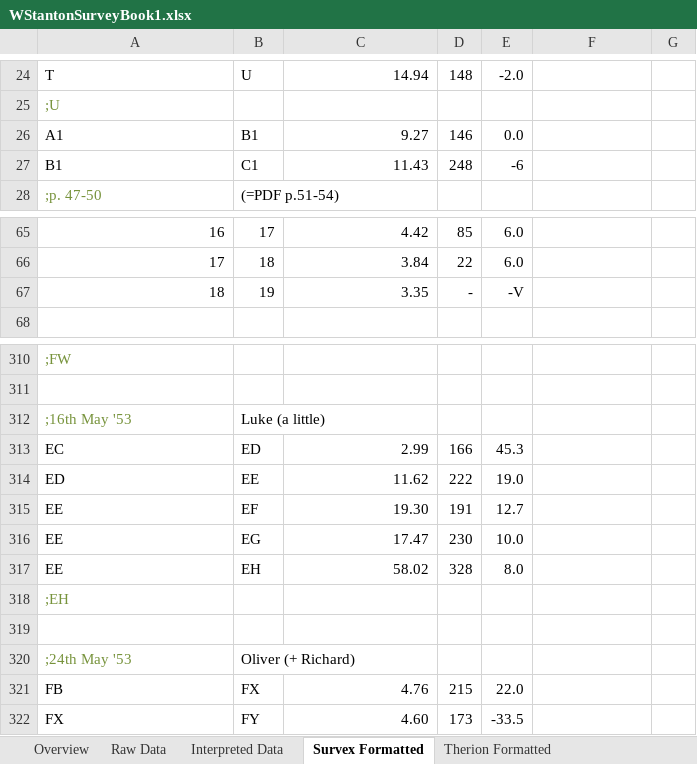
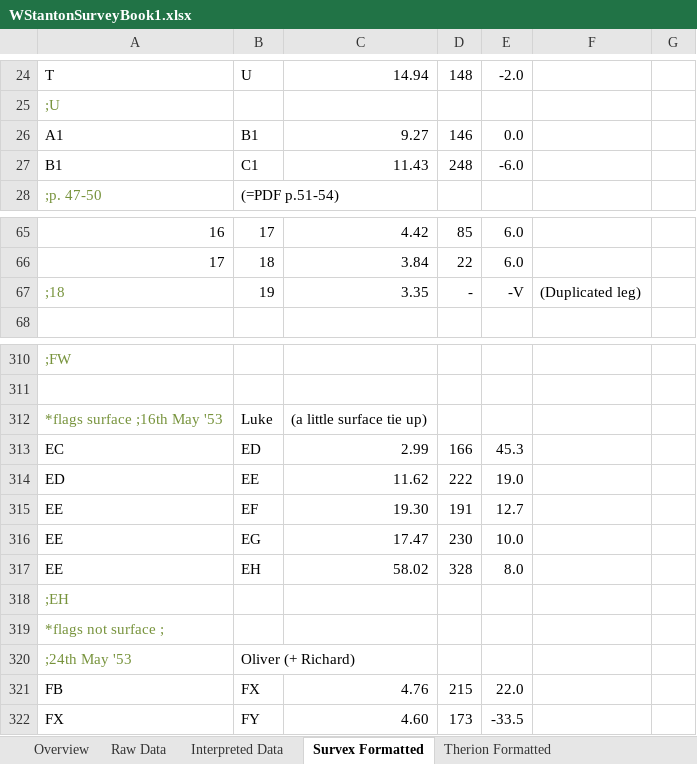
Before and after one commit to AndrewAkinson/caves-mendip-swildons, an Excel workbook: WISLogbookTranscription/WStantonSurveyBook1.xlsx, sheet Survex Formatted, drawn as a sheet; only a part is shown, gaps mark what is left out; values as stored, in another font and other column widths than the file's, no borders; removed rows and columns are numbered as before the commit, all else as after; the diff names each change by its address in the sheet, - before the commit and + after, or states it on an @@ line.

Commit message:
Completed checking all entered data to date against checksums. Updated Survex and Therion format worksheets for all entered data.
SVN-Revision: r19
SVN-URL: https://www.cave-registry.org.uk/svn/WookeyCatchment/Swildons

```diff
--- a/WISLogbookTranscription/WStantonSurveyBook1.xlsx (sheet Survex Formatted)
+++ b/WISLogbookTranscription/WStantonSurveyBook1.xlsx (sheet Survex Formatted)
-E27: -6
+E27: -6.0
-A67: 18
+A67: ;18
-A67 text colour: black
+A67 text colour: #77933C
-F67: (empty)
+F67: (Duplicated leg)
-row 312: ;16th May '53 | Luke (a little)
+row 312: *flags surface ;16th May '53 | Luke | (a little surface tie up)
-A319: (empty)
+A319: *flags not surface ;
```
Also changed, not shown: sheet Therion Formatted, sheet Interpreted Data, sheet Raw Data, formulas that keep their value.
